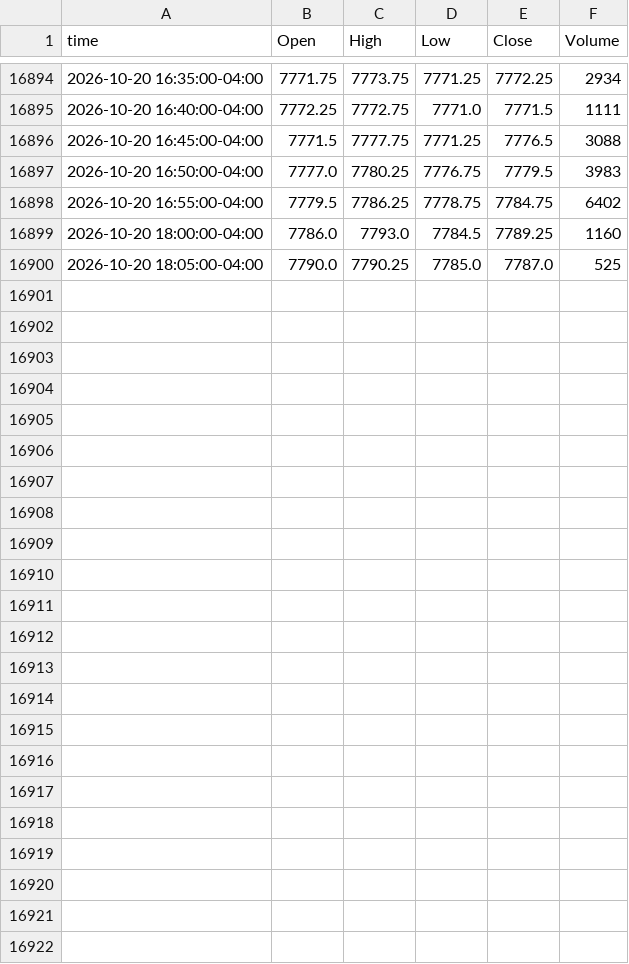
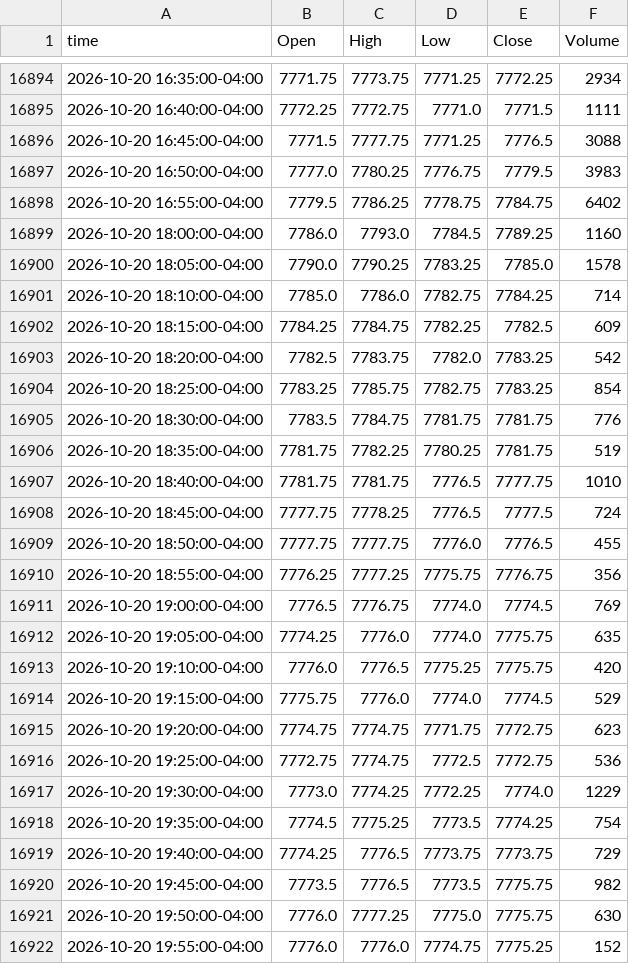
Before and after one commit to ductran1987/pharmd-bars, a CSV file: bars/ES_5m.csv, drawn as a sheet; only a part is shown, gaps mark what is left out.

```diff
--- a/bars/ES_5m.csv
+++ b/bars/ES_5m.csv
@@ -16899,2 +16899,24 @@ time,Open,High,Low,Close,Volume
 2026-10-20 18:00:00-04:00,7786.0,7793.0,7784.5,7789.25,1160
-2026-10-20 18:05:00-04:00,7790.0,7790.25,7785.0,7787.0,525
+2026-10-20 18:05:00-04:00,7790.0,7790.25,7783.25,7785.0,1578
+2026-10-20 18:10:00-04:00,7785.0,7786.0,7782.75,7784.25,714
+2026-10-20 18:15:00-04:00,7784.25,7784.75,7782.25,7782.5,609
+2026-10-20 18:20:00-04:00,7782.5,7783.75,7782.0,7783.25,542
+2026-10-20 18:25:00-04:00,7783.25,7785.75,7782.75,7783.25,854
+2026-10-20 18:30:00-04:00,7783.5,7784.75,7781.75,7781.75,776
+2026-10-20 18:35:00-04:00,7781.75,7782.25,7780.25,7781.75,519
+2026-10-20 18:40:00-04:00,7781.75,7781.75,7776.5,7777.75,1010
+2026-10-20 18:45:00-04:00,7777.75,7778.25,7776.5,7777.5,724
+2026-10-20 18:50:00-04:00,7777.75,7777.75,7776.0,7776.5,455
+2026-10-20 18:55:00-04:00,7776.25,7777.25,7775.75,7776.75,356
+2026-10-20 19:00:00-04:00,7776.5,7776.75,7774.0,7774.5,769
+2026-10-20 19:05:00-04:00,7774.25,7776.0,7774.0,7775.75,635
+2026-10-20 19:10:00-04:00,7776.0,7776.5,7775.25,7775.75,420
+2026-10-20 19:15:00-04:00,7775.75,7776.0,7774.0,7774.5,529
+2026-10-20 19:20:00-04:00,7774.75,7774.75,7771.75,7772.75,623
+2026-10-20 19:25:00-04:00,7772.75,7774.75,7772.5,7772.75,536
+2026-10-20 19:30:00-04:00,7773.0,7774.25,7772.25,7774.0,1229
+2026-10-20 19:35:00-04:00,7774.5,7775.25,7773.5,7774.25,754
+2026-10-20 19:40:00-04:00,7774.25,7776.5,7773.75,7773.75,729
+2026-10-20 19:45:00-04:00,7773.5,7776.5,7773.5,7775.75,982
+2026-10-20 19:50:00-04:00,7776.0,7777.25,7775.0,7775.75,630
+2026-10-20 19:55:00-04:00,7776.0,7776.0,7774.75,7775.25,152
```
Also changed, not shown: bars/ES_1h.csv, bars/NQ_1h.csv, 1 other file.
